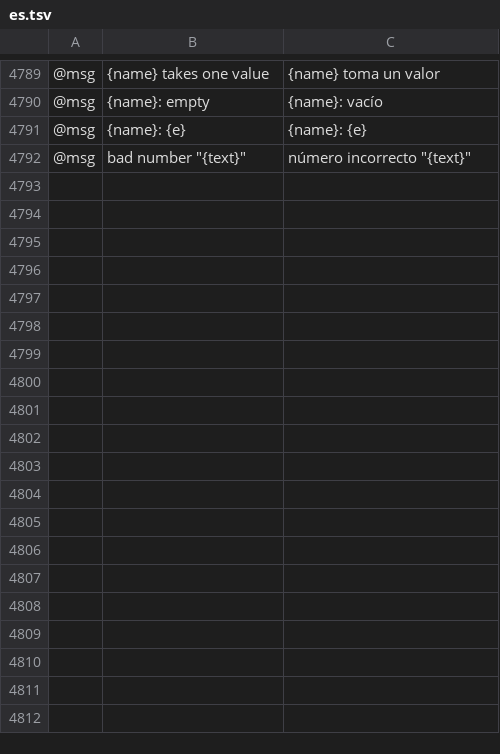
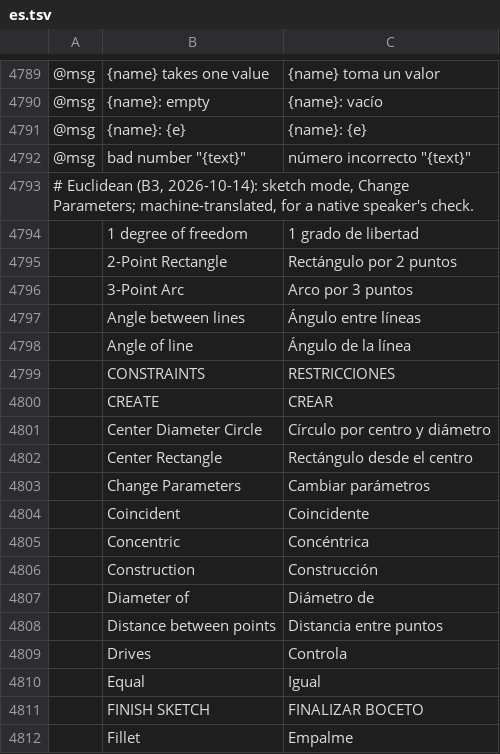
Before and after one commit to eccentricexecutioners-spec/euclidean, a TSV file: crates/ui-egui/src/i18n/es.tsv, drawn as a sheet; only a part is shown, gaps mark what is left out; the diff covers the shown part only; the diff names each change by its address in the sheet, - before the commit and + after, or states it on an @@ line.

```diff
--- a/crates/ui-egui/src/i18n/es.tsv
+++ b/crates/ui-egui/src/i18n/es.tsv
+row 4793: # Euclidean (B3, 2026-10-14): sketch mode, Change Parameters; machine-translated, for a native speaker's check.
+row 4794:  | 1 degree of freedom | 1 grado de libertad
+row 4795:  | 2-Point Rectangle | Rectángulo por 2 puntos
+row 4796:  | 3-Point Arc | Arco por 3 puntos
+row 4797:  | Angle between lines | Ángulo entre líneas
+row 4798:  | Angle of line | Ángulo de la línea
+row 4799:  | CONSTRAINTS | RESTRICCIONES
+row 4800:  | CREATE | CREAR
+row 4801:  | Center Diameter Circle | Círculo por centro y diámetro
+row 4802:  | Center Rectangle | Rectángulo desde el centro
+row 4803:  | Change Parameters | Cambiar parámetros
+row 4804:  | Coincident | Coincidente
+row 4805:  | Concentric | Concéntrica
+row 4806:  | Construction | Construcción
+row 4807:  | Diameter of | Diámetro de
+row 4808:  | Distance between points | Distancia entre puntos
+row 4809:  | Drives | Controla
+row 4810:  | Equal | Igual
+row 4811:  | FINISH SKETCH | FINALIZAR BOCETO
+row 4812:  | Fillet | Empalme
```
Also changed, not shown: 60 added rows elsewhere in this file, crates/ui-egui/src/i18n/fr.tsv, crates/ui-egui/src/i18n/ja.tsv, 12 other files.
